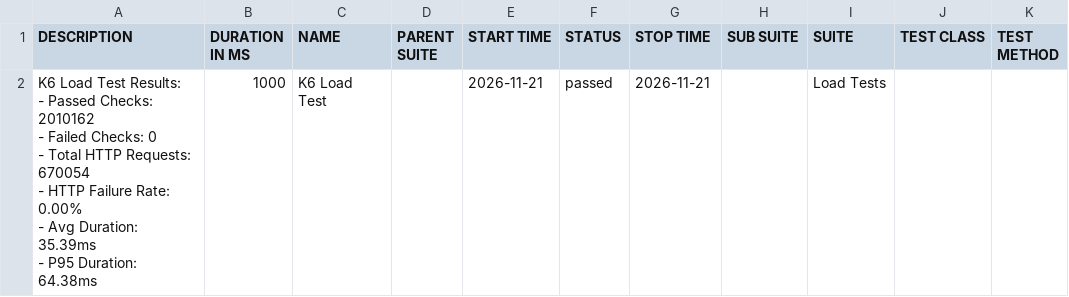
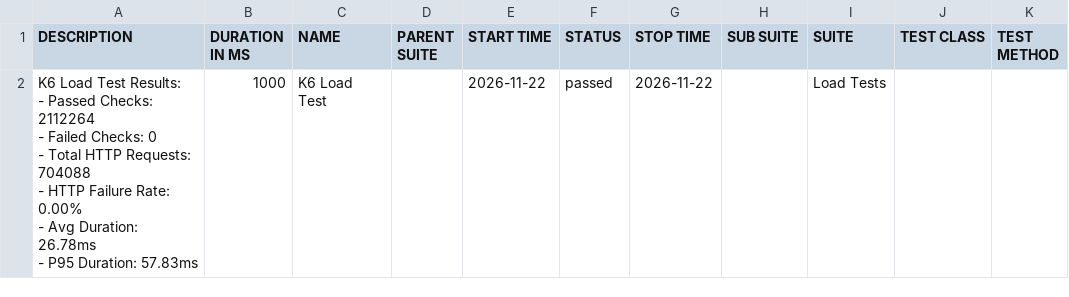
Before and after one commit to JaderTS/test-automation-desafio-outsera, a CSV file: load-tests/data/suites.csv, drawn as a sheet.

```diff
--- a/load-tests/data/suites.csv
+++ b/load-tests/data/suites.csv
@@ -1,8 +1,8 @@
 "DESCRIPTION","DURATION IN MS","NAME","PARENT SUITE","START TIME","STATUS","STOP TIME","SUB SUITE","SUITE","TEST CLASS","TEST METHOD"
-"K6 Load Test Results:
-- Passed Checks: 2010162
-- Failed Checks: 0
-- Total HTTP Requests: 670054
-- HTTP Failure Rate: 0.00%
-- Avg Duration: 35.39ms
-- P95 Duration: 64.38ms","1000","K6 Load Test","","2026-11-21","passed","2026-11-21","","Load Tests","",""
+"K6 Load Test Results:
+- Passed Checks: 2112264
+- Failed Checks: 0
+- Total HTTP Requests: 704088
+- HTTP Failure Rate: 0.00%
+- Avg Duration: 26.78ms
+- P95 Duration: 57.83ms","1000","K6 Load Test","","2026-11-22","passed","2026-11-22","","Load Tests","",""
```
Also changed, not shown: 14 other files.
